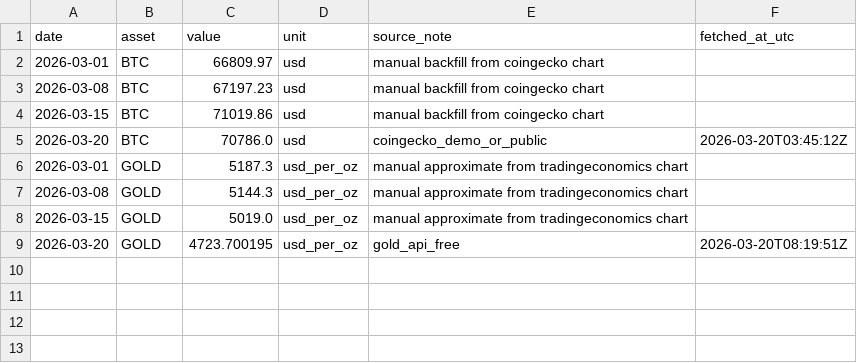
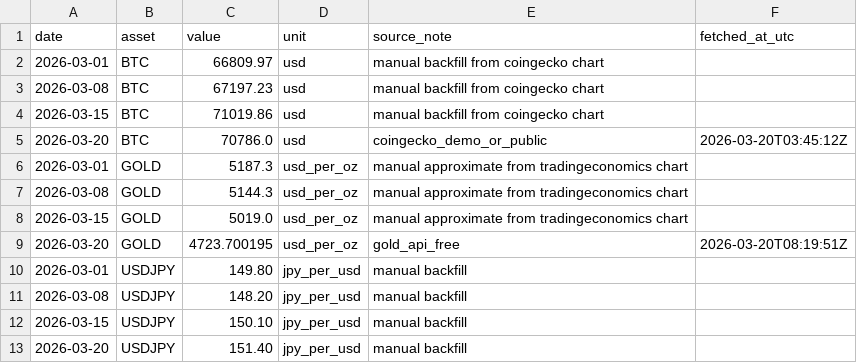
Before and after one commit to ecoin-project/ecoin-public, a CSV file: data/market_reference.csv, drawn as a sheet.

Commit message:
Update market_reference.csv

```diff
--- a/data/market_reference.csv
+++ b/data/market_reference.csv
@@ -9 +9,5 @@ date,asset,value,unit,source_note,fetched_at_utc
 2026-03-20,GOLD,4723.700195,usd_per_oz,gold_api_free,2026-03-20T08:19:51Z
+2026-03-01,USDJPY,149.80,jpy_per_usd,manual backfill,
+2026-03-08,USDJPY,148.20,jpy_per_usd,manual backfill,
+2026-03-15,USDJPY,150.10,jpy_per_usd,manual backfill,
+2026-03-20,USDJPY,151.40,jpy_per_usd,manual backfill,
```
